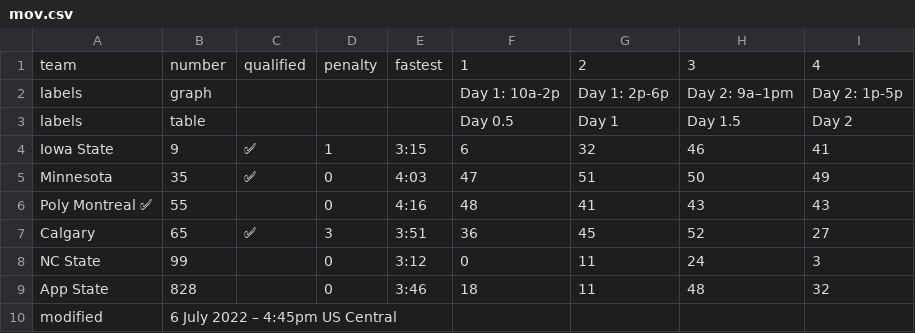
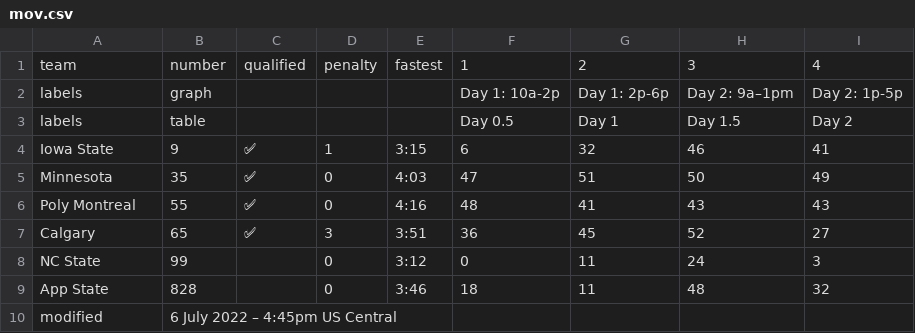
Before and after one commit to jtmullen/asc-fsgp-2022-results, a CSV file: _data/fsgp/mov.csv, drawn as a sheet.

Commit message:
Fix montreal qualifier

```diff
--- a/_data/fsgp/mov.csv
+++ b/_data/fsgp/mov.csv
@@ -5,3 +5,3 @@ Iowa State,9,✅,1,3:15,6,32,46,41
 Minnesota,35,✅,0,4:03,47,51,50,49
-Poly Montreal ✅,55,,0,4:16,48,41,43,43
+Poly Montreal,55,✅,0,4:16,48,41,43,43
 Calgary,65,✅,3,3:51,36,45,52,27
```
